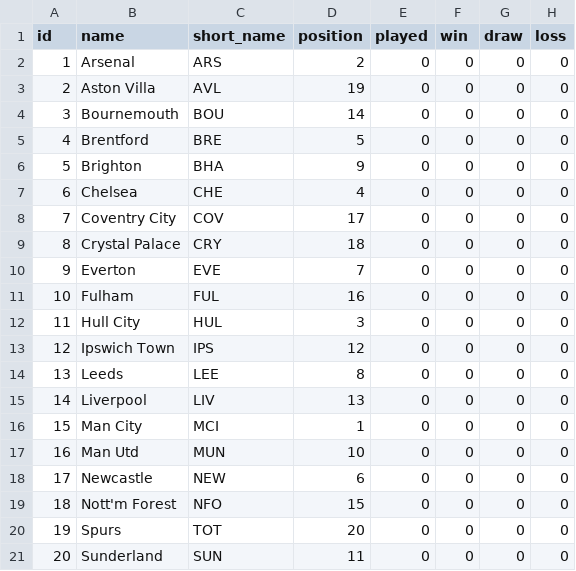
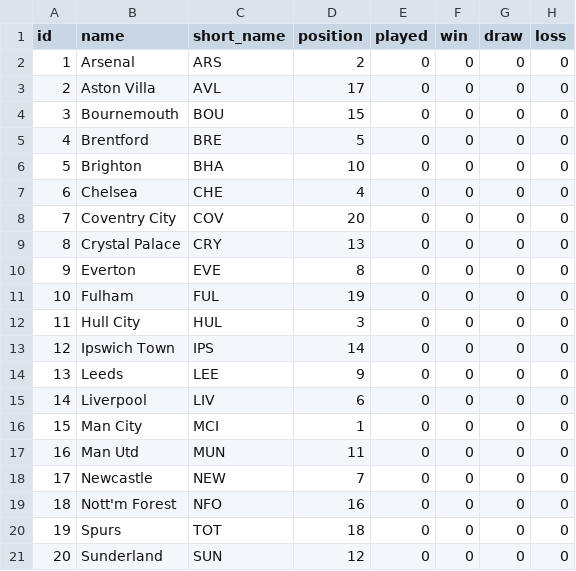
Before and after one commit to EasyE777/fpl-data, a CSV file: fpl-data/data/teams.csv, drawn as a sheet; only a part is shown; the diff names each change by its address in the sheet, - before the commit and + after, or states it on an @@ line.

```diff
--- a/fpl-data/data/teams.csv
+++ b/fpl-data/data/teams.csv
-D3 (position): 19
+D3 (position): 17
-D4 (position): 14
+D4 (position): 15
-D6 (position): 9
+D6 (position): 10
-D8 (position): 17
+D8 (position): 20
-D9 (position): 18
+D9 (position): 13
-D10 (position): 7
+D10 (position): 8
-D11 (position): 16
+D11 (position): 19
-D13 (position): 12
+D13 (position): 14
-D14 (position): 8
+D14 (position): 9
-D15 (position): 13
+D15 (position): 6
-D17 (position): 10
+D17 (position): 11
-D18 (position): 6
+D18 (position): 7
-D19 (position): 15
+D19 (position): 16
-D20 (position): 20
+D20 (position): 18
-D21 (position): 11
+D21 (position): 12
```
Also changed, not shown: fpl-data/data/fixtures.csv, fpl-data/data/history/players_gw3.csv, 1 other file.
